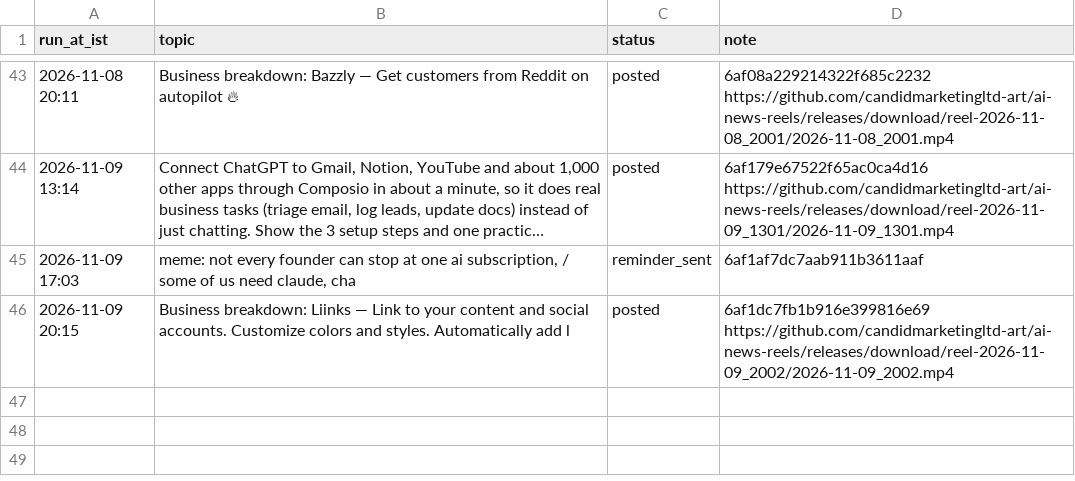
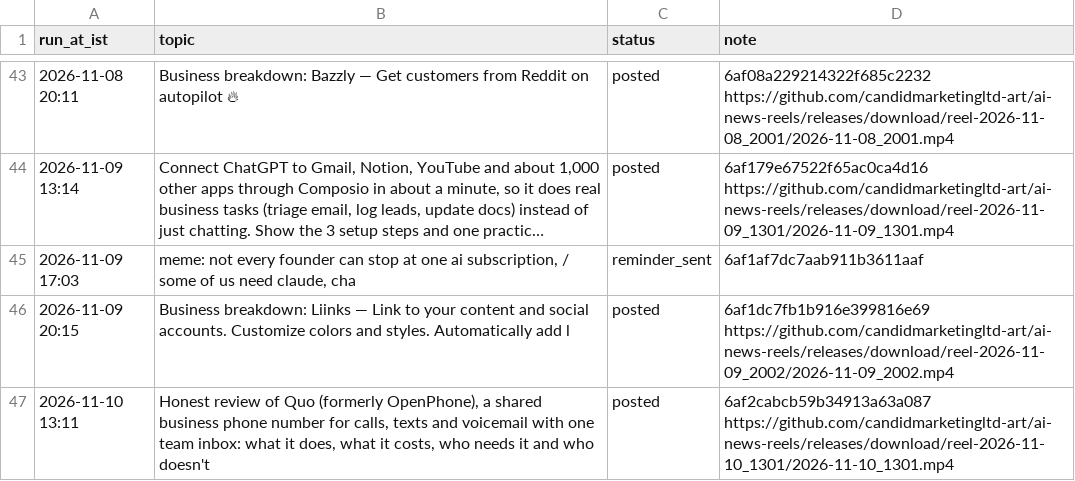
Before and after one commit to candidmarketingltd-art/ai-news-reels, a CSV file: logs/tutorial_runs.csv, drawn as a sheet; only a part is shown, gaps mark what is left out; long unchanged cells end in …; the diff names each change by its address in the sheet, - before the commit and + after, or states it on an @@ line.

Commit message:
tutorial run 48

```diff
--- a/logs/tutorial_runs.csv
+++ b/logs/tutorial_runs.csv
+row 47: 2026-11-10 13:11 | Honest review of Quo (formerly OpenPhone), a shared business phone number for calls, texts and voicemail with one team inbox: what it does, what it costs, who needs it and who doesn't | posted | 6af2cabcb59b34913a63a087 https://github.com/candidmarketingltd-art/ai-news-reels/releases/download/reel-2026-11-10_1301/2026-11-10_1301.mp4
```
Also changed, not shown: 9 other files.
